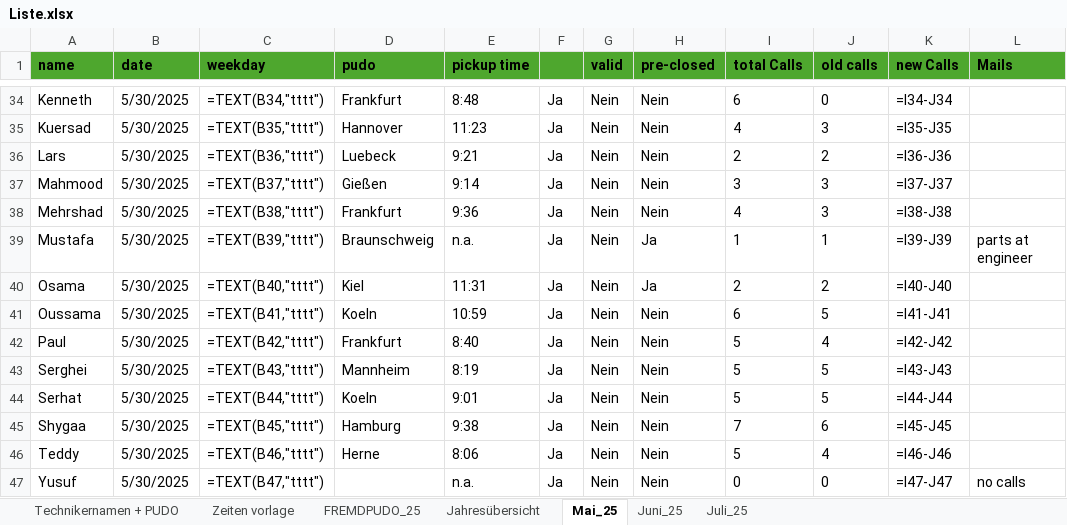
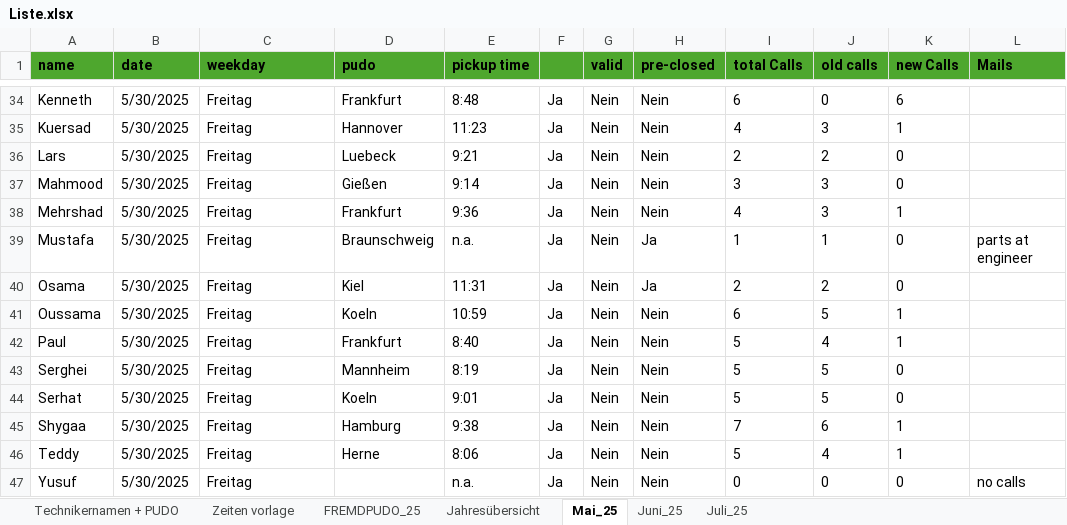
Before and after one commit to erenzmk/Dispatch, an Excel workbook: data/Liste.xlsx, sheet Mai_25, drawn as a sheet; only a part is shown, gaps mark what is left out; values as stored, in another font and other column widths than the file's, no borders; formulas without a stored value are shown as written; 1 other sheet too large or unreadable and not compared; the diff covers the shown part only; the diff names each change by its address in the sheet, - before the commit and + after, or states it on an @@ line.

```diff
--- a/data/Liste.xlsx (sheet Mai_25)
+++ b/data/Liste.xlsx (sheet Mai_25)
-C34 (weekday): =TEXT(B34,"tttt")
+C34 (weekday): Freitag
-K34 (new Calls): =I34-J34
+K34 (new Calls): 6
-C35 (weekday): =TEXT(B35,"tttt")
+C35 (weekday): Freitag
-K35 (new Calls): =I35-J35
+K35 (new Calls): 1
-C36 (weekday): =TEXT(B36,"tttt")
+C36 (weekday): Freitag
-K36 (new Calls): =I36-J36
+K36 (new Calls): 0
-C37 (weekday): =TEXT(B37,"tttt")
+C37 (weekday): Freitag
-K37 (new Calls): =I37-J37
+K37 (new Calls): 0
-C38 (weekday): =TEXT(B38,"tttt")
+C38 (weekday): Freitag
-K38 (new Calls): =I38-J38
+K38 (new Calls): 1
-C39 (weekday): =TEXT(B39,"tttt")
+C39 (weekday): Freitag
-K39 (new Calls): =I39-J39
+K39 (new Calls): 0
-C40 (weekday): =TEXT(B40,"tttt")
+C40 (weekday): Freitag
-K40 (new Calls): =I40-J40
+K40 (new Calls): 0
-C41 (weekday): =TEXT(B41,"tttt")
+C41 (weekday): Freitag
-K41 (new Calls): =I41-J41
+K41 (new Calls): 1
-C42 (weekday): =TEXT(B42,"tttt")
+C42 (weekday): Freitag
-K42 (new Calls): =I42-J42
+K42 (new Calls): 1
-C43 (weekday): =TEXT(B43,"tttt")
+C43 (weekday): Freitag
-K43 (new Calls): =I43-J43
+K43 (new Calls): 0
-C44 (weekday): =TEXT(B44,"tttt")
+C44 (weekday): Freitag
-K44 (new Calls): =I44-J44
+K44 (new Calls): 0
-C45 (weekday): =TEXT(B45,"tttt")
+C45 (weekday): Freitag
-K45 (new Calls): =I45-J45
+K45 (new Calls): 1
-C46 (weekday): =TEXT(B46,"tttt")
+C46 (weekday): Freitag
-K46 (new Calls): =I46-J46
+K46 (new Calls): 1
-C47 (weekday): =TEXT(B47,"tttt")
+C47 (weekday): Freitag
-K47 (new Calls): =I47-J47
+K47 (new Calls): 0
```
Also changed, not shown: 64 edited cells elsewhere in this sheet, sheet FREMDPUDO_25, sheet Juni_25, sheet Zeiten vorlage.
